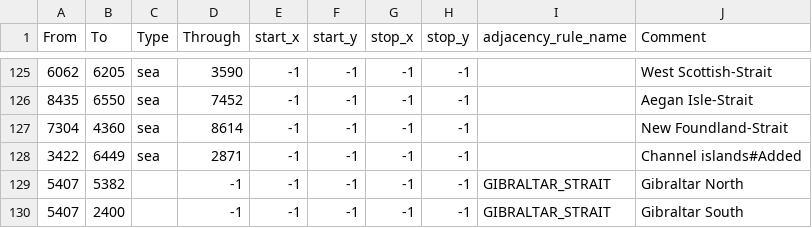
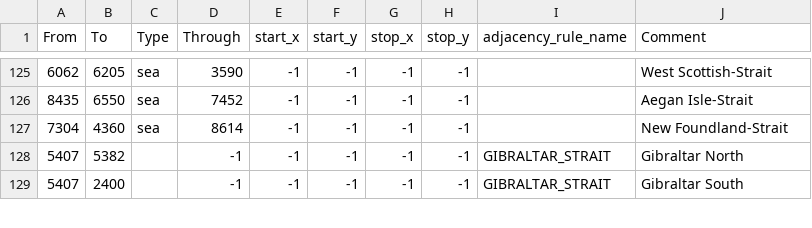
Before and after one commit to Thursasprengir/AtlantisMuLemuria, a CSV file: map/adjacencies.csv, drawn as a sheet; only a part is shown, gaps mark what is left out.

Commit message:
Do not give the British a foothold

```diff
--- a/map/adjacencies.csv
+++ b/map/adjacencies.csv
@@ -127,3 +127,2 @@ From;To;Type;Through;start_x;start_y;stop_x;stop_y;adjacency_rule_name;Comment
 7304;4360;sea;8614;-1;-1;-1;-1;;New Foundland-Strait
-3422;6449;sea;2871;-1;-1;-1;-1;;Channel islands#Added
 5407;5382;;-1;-1;-1;-1;-1;GIBRALTAR_STRAIT;Gibraltar North
```
